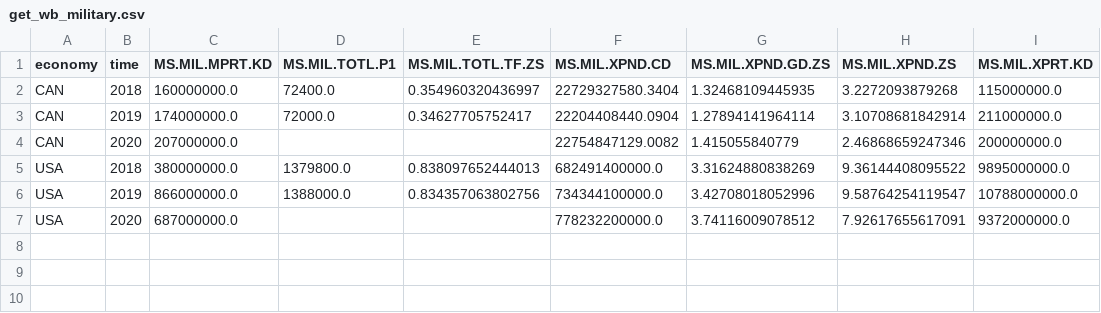
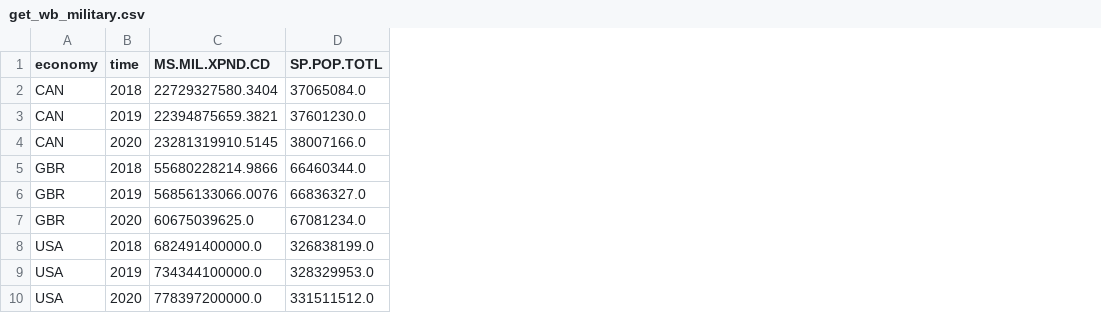
Before and after one commit to giorrgos/military_spending, a CSV file: wb_data/get_wb_military.csv, drawn as a sheet; removed rows and columns are numbered as before the commit, all else as after; the diff names each change by its address in the sheet, - before the commit and + after, or states it on an @@ line.

```diff
--- a/wb_data/get_wb_military.csv
+++ b/wb_data/get_wb_military.csv
-column C (MS.MIL.MPRT.KD), rows 2-7: 160000000.0 | 174000000.0 | 207000000.0 | 380000000.0 | 866000000.0 | 687000000.0
-column D (MS.MIL.TOTL.P1), rows 2-6: 72400.0 | 72000.0 |  | 1379800.0 | 1388000.0
-column E (MS.MIL.TOTL.TF.ZS), rows 2-6: 0.354960320436997 | 0.34627705752417 |  | 0.838097652444013 | 0.834357063802756
-column G (MS.MIL.XPND.GD.ZS), rows 2-7: 1.32468109445935 | 1.27894141964114 | 1.415055840779 | 3.31624880838269 | 3.42708018052996 | 3.74116009078512
-column H (MS.MIL.XPND.ZS), rows 2-7: 3.2272093879268 | 3.10708681842914 | 2.46868659247346 | 9.36144408095522 | 9.58764254119547 | 7.92617655617091
-column I (MS.MIL.XPRT.KD), rows 2-7: 115000000.0 | 211000000.0 | 200000000.0 | 9895000000.0 | 10788000000.0 | 9372000000.0
+column D (SP.POP.TOTL), rows 2-4: 37065084.0 | 37601230.0 | 38007166.0; rows 8-10: 326838199.0 | 328329953.0 | 331511512.0
-C3 (MS.MIL.XPND.CD): 22204408440.0904
+C3 (MS.MIL.XPND.CD): 22394875659.3821
-C4 (MS.MIL.XPND.CD): 22754847129.0082
+C4 (MS.MIL.XPND.CD): 23281319910.5145
+row 5: GBR | 2018 | 55680228214.9866 | 66460344.0
+row 6: GBR | 2019 | 56856133066.0076 | 66836327.0
+row 7: GBR | 2020 | 60675039625.0 | 67081234.0
-C10 (MS.MIL.XPND.CD): 778232200000.0
+C10 (MS.MIL.XPND.CD): 778397200000.0
```
Also changed, not shown: wb_data/clean_military_data.csv, wb_data/map_country_region.csv, 9 other files.
